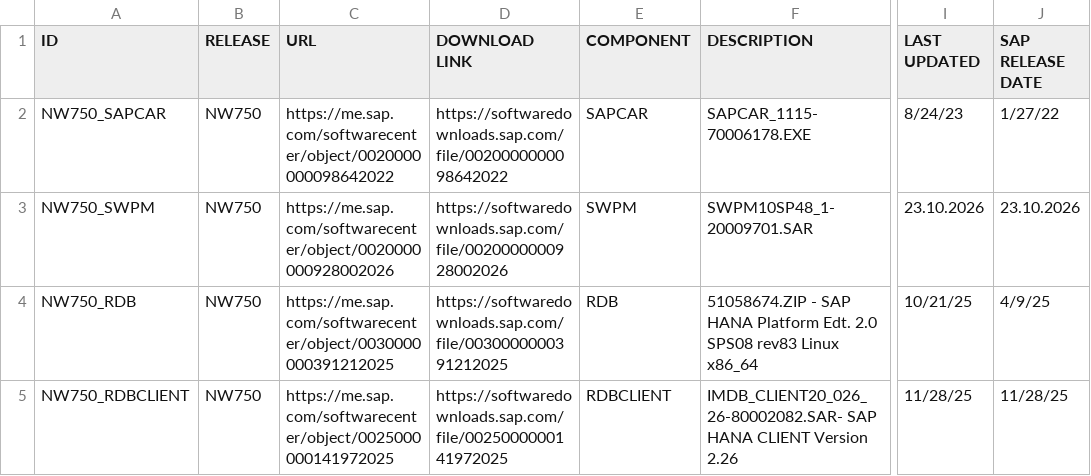
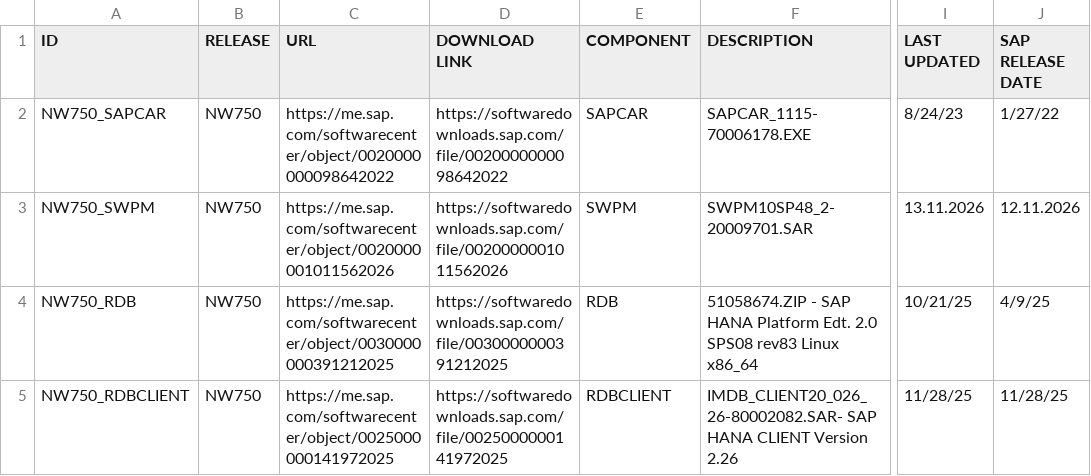
Before and after one commit to awslabs/aws-sap-automation, a CSV file: software_download/links.csv, drawn as a sheet; only a part is shown, gaps mark what is left out; the diff covers the shown part only; the diff names each change by its address in the sheet, - before the commit and + after, or states it on an @@ line.

```diff
--- a/software_download/links.csv
+++ b/software_download/links.csv
-C3 (URL): https://me.sap.com/softwarecenter/object/0020000000928002026
+C3 (URL): https://me.sap.com/softwarecenter/object/0020000001011562026
-D3 (DOWNLOAD LINK): https://softwaredownloads.sap.com/file/0020000000928002026
+D3 (DOWNLOAD LINK): https://softwaredownloads.sap.com/file/0020000001011562026
-F3 (DESCRIPTION): SWPM10SP48_1-20009701.SAR
+F3 (DESCRIPTION): SWPM10SP48_2-20009701.SAR
-I3 (LAST UPDATED): 23.10.2026
+I3 (LAST UPDATED): 13.11.2026
-J3 (SAP RELEASE DATE): 23.10.2026
+J3 (SAP RELEASE DATE): 12.11.2026
```
Also changed, not shown: 95 edited cells elsewhere in this file.
